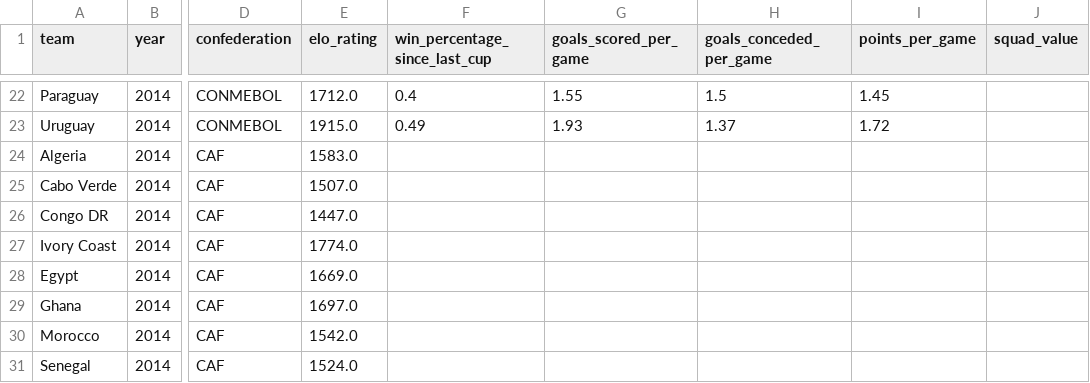
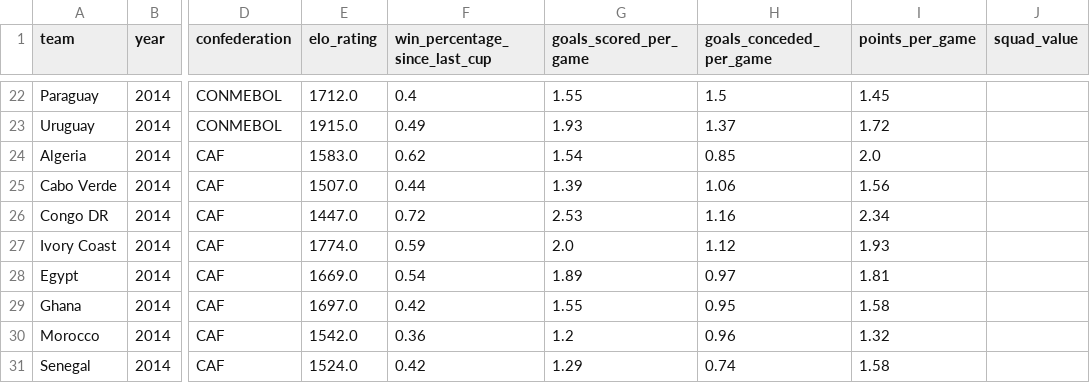
Before and after one commit to Amarnathdj10/Fifa-World-Cup-2026-Predictor, a CSV file: world_cup_dataset.csv, drawn as a sheet; only a part is shown, gaps mark what is left out; the diff covers the shown part only; the diff names each change by its address in the sheet, - before the commit and + after, or states it on an @@ line.

```diff
--- a/world_cup_dataset.csv
+++ b/world_cup_dataset.csv
-F24 (win_percentage_since_last_cup): (empty)
+F24 (win_percentage_since_last_cup): 0.62
-G24 (goals_scored_per_game): (empty)
+G24 (goals_scored_per_game): 1.54
-H24 (goals_conceded_per_game): (empty)
+H24 (goals_conceded_per_game): 0.85
-I24 (points_per_game): (empty)
+I24 (points_per_game): 2.0
-F25 (win_percentage_since_last_cup): (empty)
+F25 (win_percentage_since_last_cup): 0.44
-G25 (goals_scored_per_game): (empty)
+G25 (goals_scored_per_game): 1.39
-H25 (goals_conceded_per_game): (empty)
+H25 (goals_conceded_per_game): 1.06
-I25 (points_per_game): (empty)
+I25 (points_per_game): 1.56
-F26 (win_percentage_since_last_cup): (empty)
+F26 (win_percentage_since_last_cup): 0.72
-G26 (goals_scored_per_game): (empty)
+G26 (goals_scored_per_game): 2.53
-H26 (goals_conceded_per_game): (empty)
+H26 (goals_conceded_per_game): 1.16
-I26 (points_per_game): (empty)
+I26 (points_per_game): 2.34
-F27 (win_percentage_since_last_cup): (empty)
+F27 (win_percentage_since_last_cup): 0.59
-G27 (goals_scored_per_game): (empty)
+G27 (goals_scored_per_game): 2.0
-H27 (goals_conceded_per_game): (empty)
+H27 (goals_conceded_per_game): 1.12
-I27 (points_per_game): (empty)
+I27 (points_per_game): 1.93
-F28 (win_percentage_since_last_cup): (empty)
+F28 (win_percentage_since_last_cup): 0.54
-G28 (goals_scored_per_game): (empty)
+G28 (goals_scored_per_game): 1.89
-H28 (goals_conceded_per_game): (empty)
+H28 (goals_conceded_per_game): 0.97
-I28 (points_per_game): (empty)
+I28 (points_per_game): 1.81
-F29 (win_percentage_since_last_cup): (empty)
+F29 (win_percentage_since_last_cup): 0.42
-G29 (goals_scored_per_game): (empty)
+G29 (goals_scored_per_game): 1.55
-H29 (goals_conceded_per_game): (empty)
+H29 (goals_conceded_per_game): 0.95
-I29 (points_per_game): (empty)
+I29 (points_per_game): 1.58
-F30 (win_percentage_since_last_cup): (empty)
+F30 (win_percentage_since_last_cup): 0.36
-G30 (goals_scored_per_game): (empty)
+G30 (goals_scored_per_game): 1.2
-H30 (goals_conceded_per_game): (empty)
+H30 (goals_conceded_per_game): 0.96
-I30 (points_per_game): (empty)
+I30 (points_per_game): 1.32
-F31 (win_percentage_since_last_cup): (empty)
+F31 (win_percentage_since_last_cup): 0.42
-G31 (goals_scored_per_game): (empty)
+G31 (goals_scored_per_game): 1.29
-H31 (goals_conceded_per_game): (empty)
+H31 (goals_conceded_per_game): 0.74
-I31 (points_per_game): (empty)
+I31 (points_per_game): 1.58
```
Also changed, not shown: 30 edited cells elsewhere in this file, 1 other file.
